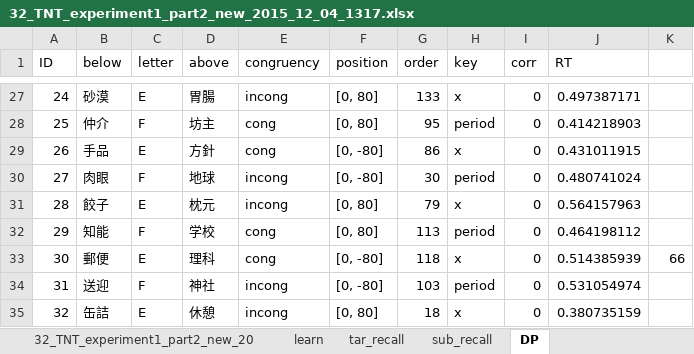
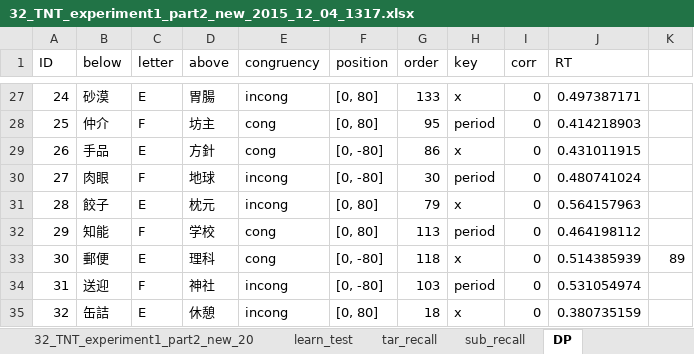
Before and after one commit to snishiyama/TNT-DP, an Excel workbook: exp/data/exp2/32_TNT_experiment1_part2_new_2015_12_04_1317.xlsx, sheet DP, drawn as a sheet; only a part is shown, gaps mark what is left out; values as stored, in another font and other column widths than the file's, no borders; the diff names each change by its address in the sheet, - before the commit and + after, or states it on an @@ line.

```diff
--- a/exp/data/exp2/32_TNT_experiment1_part2_new_2015_12_04_1317.xlsx (sheet DP)
+++ b/exp/data/exp2/32_TNT_experiment1_part2_new_2015_12_04_1317.xlsx (sheet DP)
-sheet tab: learn
+sheet tab: learn_test
-K33: 66
+K33: 89
```
Also changed, not shown: exp/data/exp2/13_TNT_experiment1_part2_new_2015_12_03_1307.xlsx, exp/data/exp2/25_TNT_experiment1_part2_new_2015_12_03_1441.xlsx, 52 other files.
